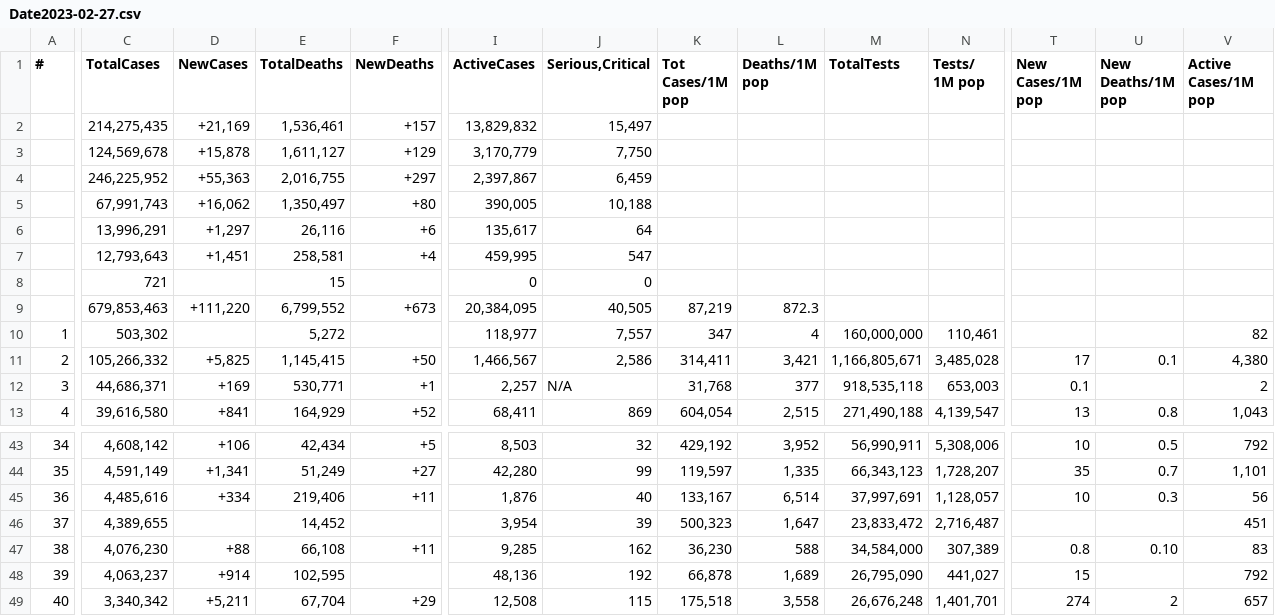
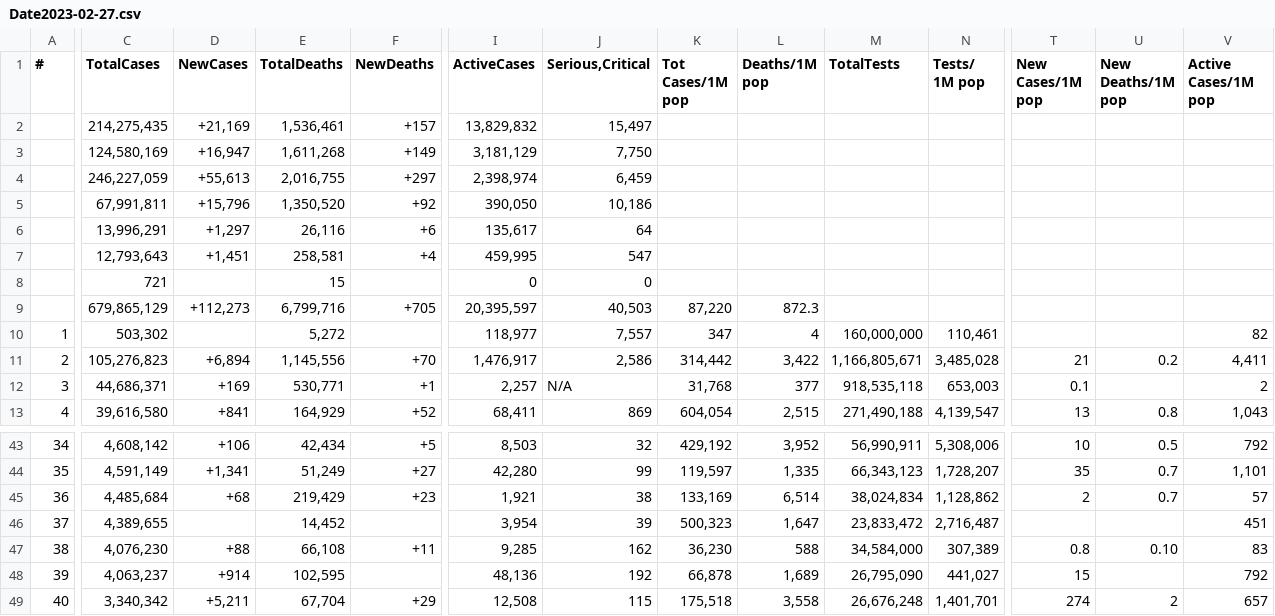
Before and after one commit to daongochoa2002/Lab1-Data-Visualization, a CSV file: Date2023-02-27.csv, drawn as a sheet; only a part is shown, gaps mark what is left out; removed rows and columns are numbered as before the commit, all else as after; rows hold the shown columns only; the diff covers the shown part only; the diff names each change by its address in the sheet, - before the commit and + after, or states it on an @@ line.

```diff
--- a/Date2023-02-27.csv
+++ b/Date2023-02-27.csv
-C3 (TotalCases): 124,569,678
+C3 (TotalCases): 124,580,169
-D3 (NewCases): +15,878
+D3 (NewCases): +16,947
-E3 (TotalDeaths): 1,611,127
+E3 (TotalDeaths): 1,611,268
-F3 (NewDeaths): +129
+F3 (NewDeaths): +149
-I3 (ActiveCases): 3,170,779
+I3 (ActiveCases): 3,181,129
-C4 (TotalCases): 246,225,952
+C4 (TotalCases): 246,227,059
-D4 (NewCases): +55,363
+D4 (NewCases): +55,613
-I4 (ActiveCases): 2,397,867
+I4 (ActiveCases): 2,398,974
-row 5:  | 67,991,743 | +16,062 | 1,350,497 | +80 | 390,005 | 10,188
+row 5:  | 67,991,811 | +15,796 | 1,350,520 | +92 | 390,050 | 10,186
-row 9:  | 679,853,463 | +111,220 | 6,799,552 | +673 | 20,384,095 | 40,505 | 87,219 | 872.3
+row 9:  | 679,865,129 | +112,273 | 6,799,716 | +705 | 20,395,597 | 40,503 | 87,220 | 872.3
-C11 (TotalCases): 105,266,332
+C11 (TotalCases): 105,276,823
-D11 (NewCases): +5,825
+D11 (NewCases): +6,894
-E11 (TotalDeaths): 1,145,415
+E11 (TotalDeaths): 1,145,556
-F11 (NewDeaths): +50
+F11 (NewDeaths): +70
-I11 (ActiveCases): 1,466,567
+I11 (ActiveCases): 1,476,917
-K11 (Tot Cases/1M pop): 314,411
+K11 (Tot Cases/1M pop): 314,442
-L11 (Deaths/1M pop): 3,421
+L11 (Deaths/1M pop): 3,422
-T11 (New Cases/1M pop): 17
+T11 (New Cases/1M pop): 21
-U11 (New Deaths/1M pop): 0.1
+U11 (New Deaths/1M pop): 0.2
-V11 (Active Cases/1M pop): 4,380
+V11 (Active Cases/1M pop): 4,411
-C45 (TotalCases): 4,485,616
+C45 (TotalCases): 4,485,684
-D45 (NewCases): +334
+D45 (NewCases): +68
-E45 (TotalDeaths): 219,406
+E45 (TotalDeaths): 219,429
-F45 (NewDeaths): +11
+F45 (NewDeaths): +23
-I45 (ActiveCases): 1,876
+I45 (ActiveCases): 1,921
-J45 (Serious,Critical): 40
+J45 (Serious,Critical): 38
-K45 (Tot Cases/1M pop): 133,167
+K45 (Tot Cases/1M pop): 133,169
-M45 (TotalTests): 37,997,691
+M45 (TotalTests): 38,024,834
-N45 (Tests/ 1M pop): 1,128,057
+N45 (Tests/ 1M pop): 1,128,862
-T45 (New Cases/1M pop): 10
+T45 (New Cases/1M pop): 2
-U45 (New Deaths/1M pop): 0.3
+U45 (New Deaths/1M pop): 0.7
-V45 (Active Cases/1M pop): 56
+V45 (Active Cases/1M pop): 57
```
Also changed, not shown: 2 added rows, 2 removed rows and 14 edited cells elsewhere in this file, Date2023-02-28.csv, 2 other files.
